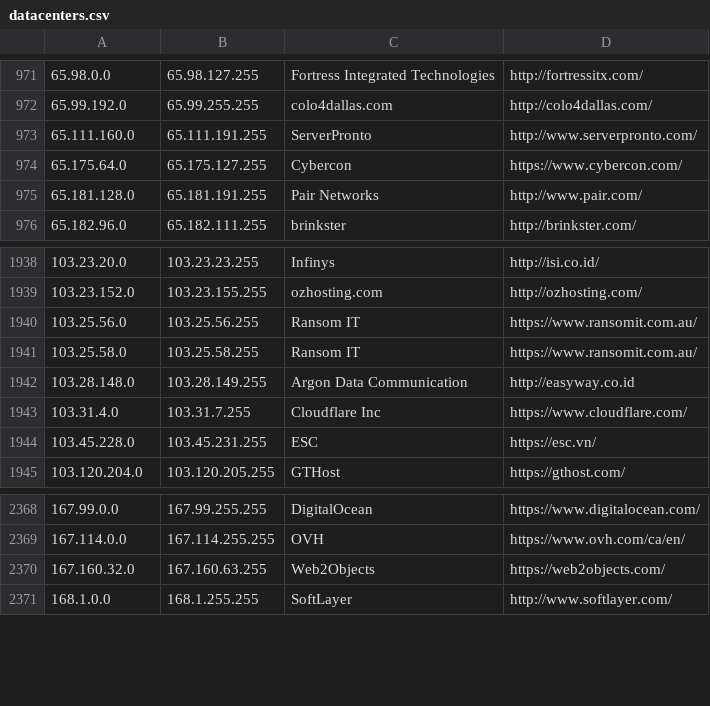
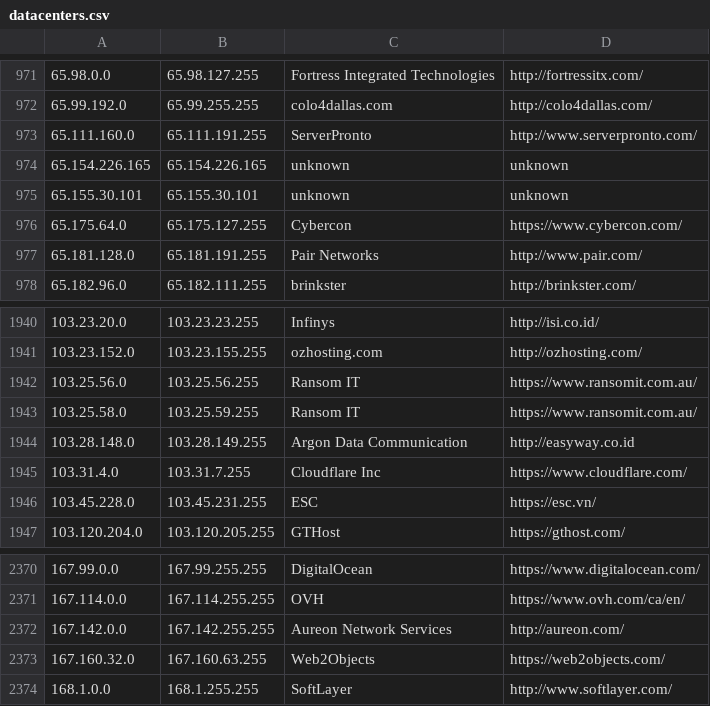
Before and after one commit to ekmixon/ipcat, a CSV file: datacenters.csv, drawn as a sheet; only a part is shown, gaps mark what is left out.

```diff
--- a/datacenters.csv
+++ b/datacenters.csv
@@ -973,2 +973,4 @@
 65.111.160.0,65.111.191.255,ServerPronto,http://www.serverpronto.com/
+65.154.226.165,65.154.226.165,unknown,unknown
+65.155.30.101,65.155.30.101,unknown,unknown
 65.175.64.0,65.175.127.255,Cybercon,https://www.cybercon.com/
@@ -1940,3 +1942,3 @@
 103.25.56.0,103.25.56.255,Ransom IT,https://www.ransomit.com.au/
-103.25.58.0,103.25.58.255,Ransom IT,https://www.ransomit.com.au/
+103.25.58.0,103.25.59.255,Ransom IT,https://www.ransomit.com.au/
 103.28.148.0,103.28.149.255,Argon Data Communication,http://easyway.co.id
@@ -2369,2 +2371,3 @@
 167.114.0.0,167.114.255.255,OVH,https://www.ovh.com/ca/en/
+167.142.0.0,167.142.255.255,Aureon Network Services,http://aureon.com/
 167.160.32.0,167.160.63.255,Web2Objects,https://web2objects.com/
```
Also changed, not shown: datacenters-stats.csv.
